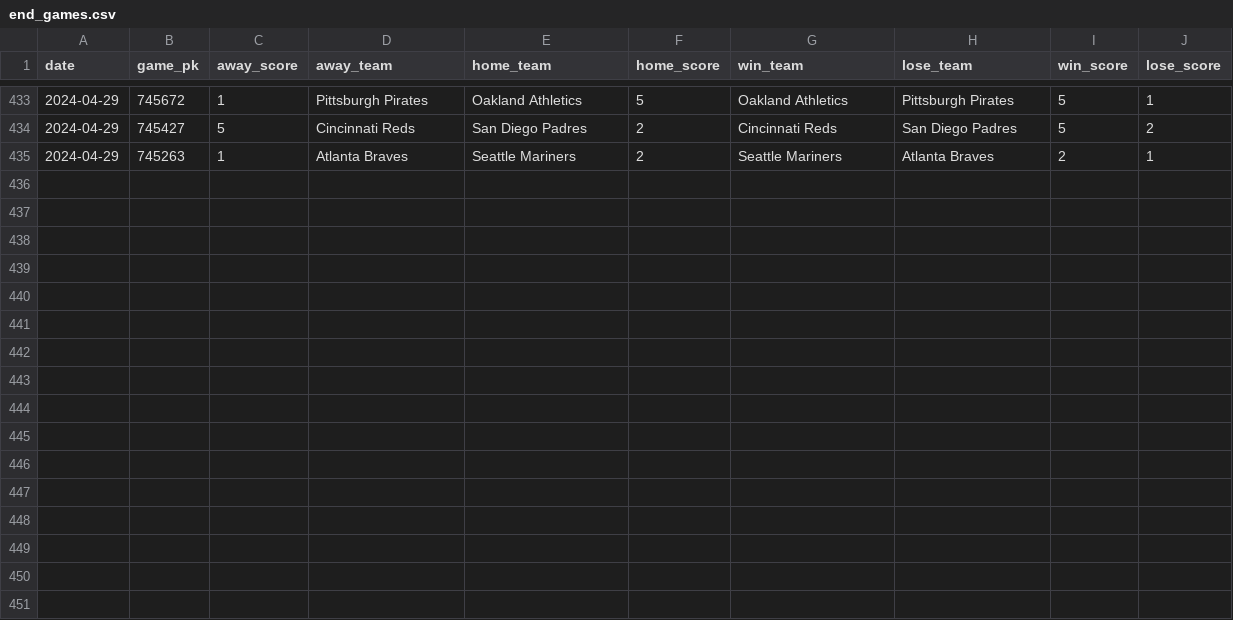
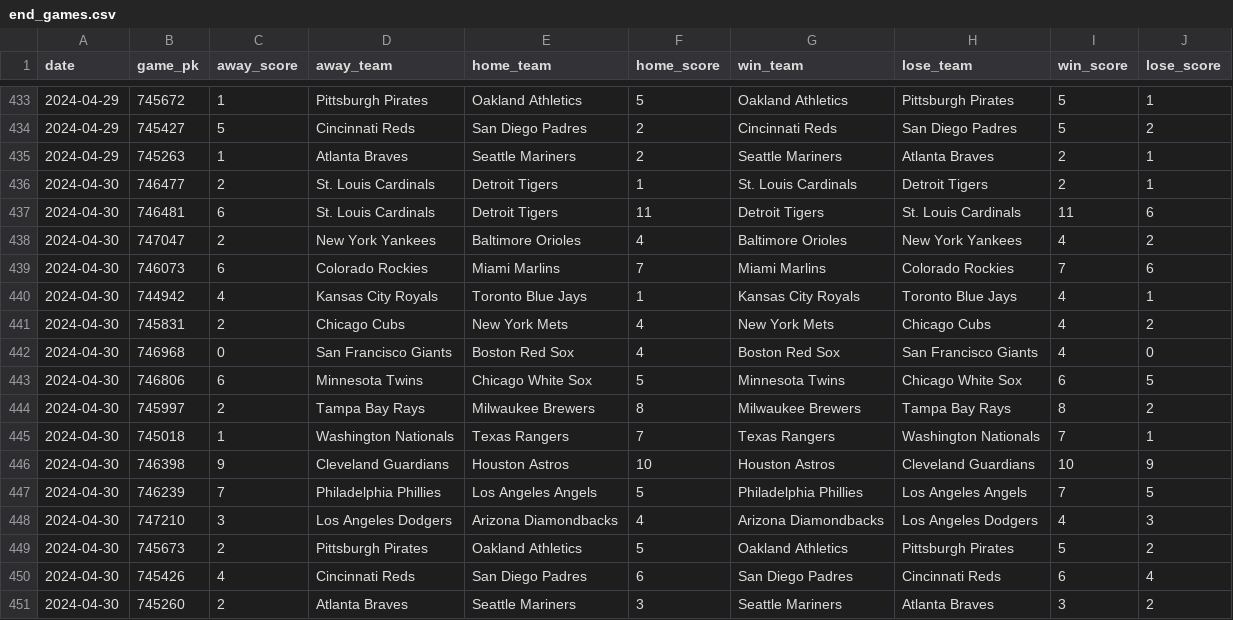
Before and after one commit to chadallison/mlb24, a CSV file: data/end_games.csv, drawn as a sheet; only a part is shown, gaps mark what is left out; the diff names each change by its address in the sheet, - before the commit and + after, or states it on an @@ line.

```diff
--- a/data/end_games.csv
+++ b/data/end_games.csv
+row 436: 2024-04-30 | 746477 | 2 | St. Louis Cardinals | Detroit Tigers | 1 | St. Louis Cardinals | Detroit Tigers | 2 | 1
+row 437: 2024-04-30 | 746481 | 6 | St. Louis Cardinals | Detroit Tigers | 11 | Detroit Tigers | St. Louis Cardinals | 11 | 6
+row 438: 2024-04-30 | 747047 | 2 | New York Yankees | Baltimore Orioles | 4 | Baltimore Orioles | New York Yankees | 4 | 2
+row 439: 2024-04-30 | 746073 | 6 | Colorado Rockies | Miami Marlins | 7 | Miami Marlins | Colorado Rockies | 7 | 6
+row 440: 2024-04-30 | 744942 | 4 | Kansas City Royals | Toronto Blue Jays | 1 | Kansas City Royals | Toronto Blue Jays | 4 | 1
+row 441: 2024-04-30 | 745831 | 2 | Chicago Cubs | New York Mets | 4 | New York Mets | Chicago Cubs | 4 | 2
+row 442: 2024-04-30 | 746968 | 0 | San Francisco Giants | Boston Red Sox | 4 | Boston Red Sox | San Francisco Giants | 4 | 0
+row 443: 2024-04-30 | 746806 | 6 | Minnesota Twins | Chicago White Sox | 5 | Minnesota Twins | Chicago White Sox | 6 | 5
+row 444: 2024-04-30 | 745997 | 2 | Tampa Bay Rays | Milwaukee Brewers | 8 | Milwaukee Brewers | Tampa Bay Rays | 8 | 2
+row 445: 2024-04-30 | 745018 | 1 | Washington Nationals | Texas Rangers | 7 | Texas Rangers | Washington Nationals | 7 | 1
+row 446: 2024-04-30 | 746398 | 9 | Cleveland Guardians | Houston Astros | 10 | Houston Astros | Cleveland Guardians | 10 | 9
+row 447: 2024-04-30 | 746239 | 7 | Philadelphia Phillies | Los Angeles Angels | 5 | Philadelphia Phillies | Los Angeles Angels | 7 | 5
+row 448: 2024-04-30 | 747210 | 3 | Los Angeles Dodgers | Arizona Diamondbacks | 4 | Arizona Diamondbacks | Los Angeles Dodgers | 4 | 3
+row 449: 2024-04-30 | 745673 | 2 | Pittsburgh Pirates | Oakland Athletics | 5 | Oakland Athletics | Pittsburgh Pirates | 5 | 2
+row 450: 2024-04-30 | 745426 | 4 | Cincinnati Reds | San Diego Padres | 6 | San Diego Padres | Cincinnati Reds | 6 | 4
+row 451: 2024-04-30 | 745260 | 2 | Atlanta Braves | Seattle Mariners | 3 | Seattle Mariners | Atlanta Braves | 3 | 2
```
Also changed, not shown: 13 other files.
